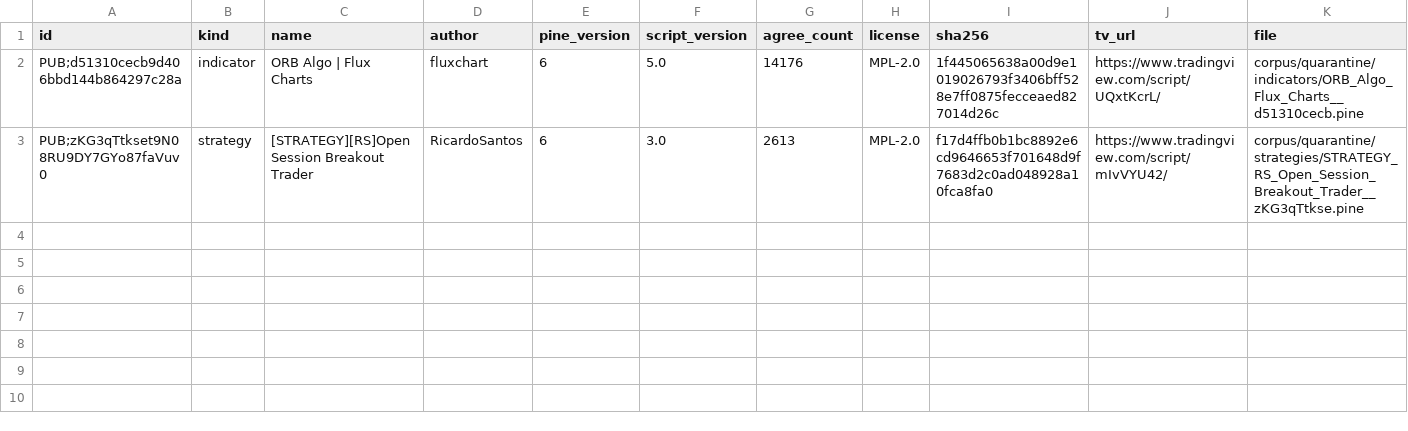
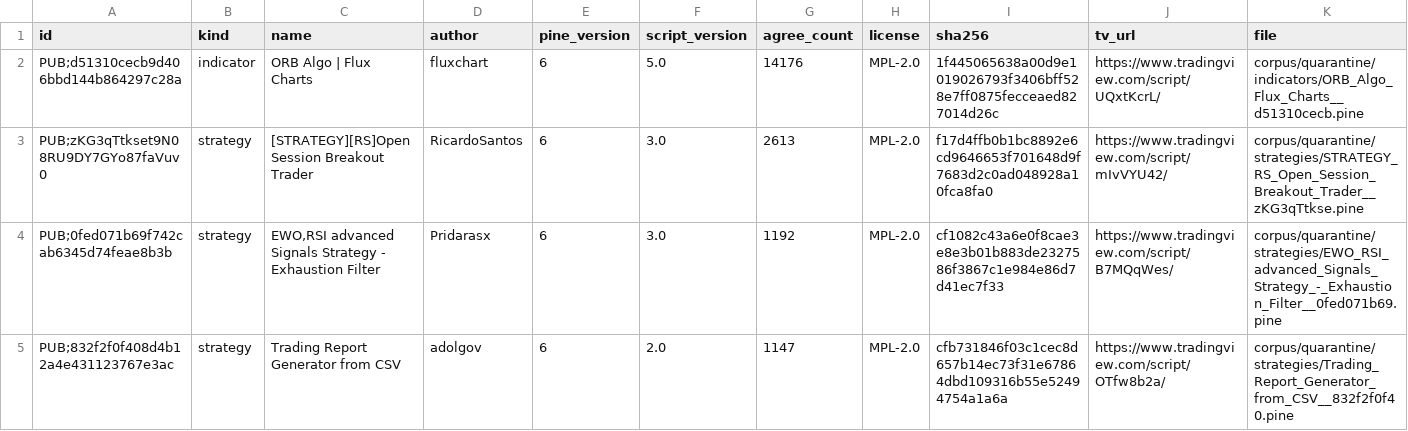
Before and after one commit to PyneSys/pyne-in-the-wild, a CSV file: corpus/quarantine/manifest.csv, drawn as a sheet; only a part is shown; rows hold the shown columns only; the diff names each change by its address in the sheet, - before the commit and + after, or states it on an @@ line.

Commit message:
data: add July corpus strategies and refresh results
Add new strategy and library manifest entries for the July corpus update.
Refresh comparison results and site data for the expanded 56-script run.

```diff
--- a/corpus/quarantine/manifest.csv
+++ b/corpus/quarantine/manifest.csv
+row 4: PUB;0fed071b69f742cab6345d74feae8b3b | strategy | EWO,RSI advanced Signals Strategy - Exhaustion Filter | Pridarasx | 6 | 3.0 | 1192 | MPL-2.0 | cf1082c43a6e0f8cae3e8e3b01b883de2327586f3867c1e984e86d7d41ec7f33 | https://www.tradingview.com/script/B7MQqWes/ | corpus/quarantine/strategies/EWO_RSI_advanced_Signals_Strategy_-_Exhaustion_Filter__0fed071b69.pine
+row 5: PUB;832f2f0f408d4b12a4e431123767e3ac | strategy | Trading Report Generator from CSV | adolgov | 6 | 2.0 | 1147 | MPL-2.0 | cfb731846f03c1cec8d657b14ec73f31e67864dbd109316b55e52494754a1a6a | https://www.tradingview.com/script/OTfw8b2a/ | corpus/quarantine/strategies/Trading_Report_Generator_from_CSV__832f2f0f40.pine
```
Also changed, not shown: corpus/libs/manifest.csv, corpus/manifest.csv, 3 other files.
